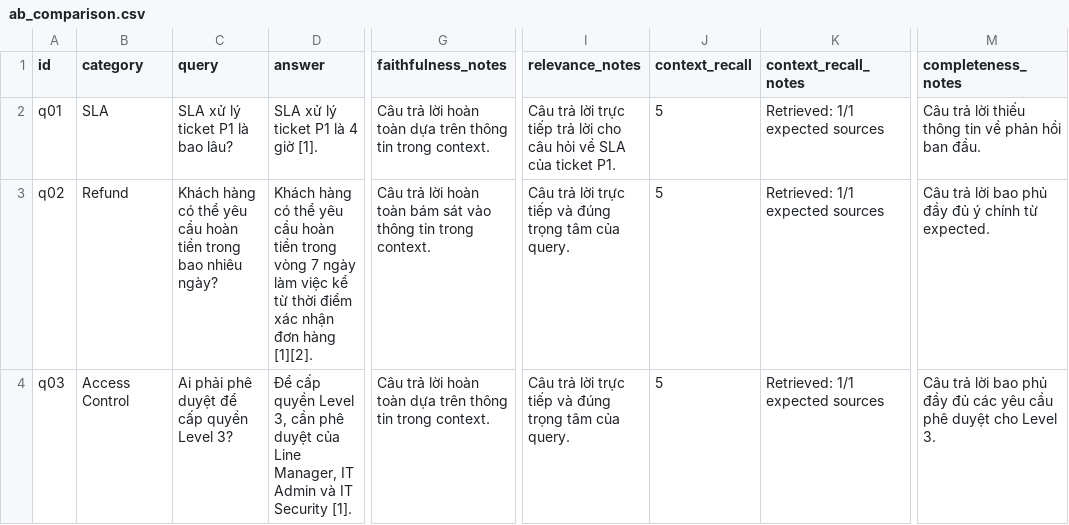
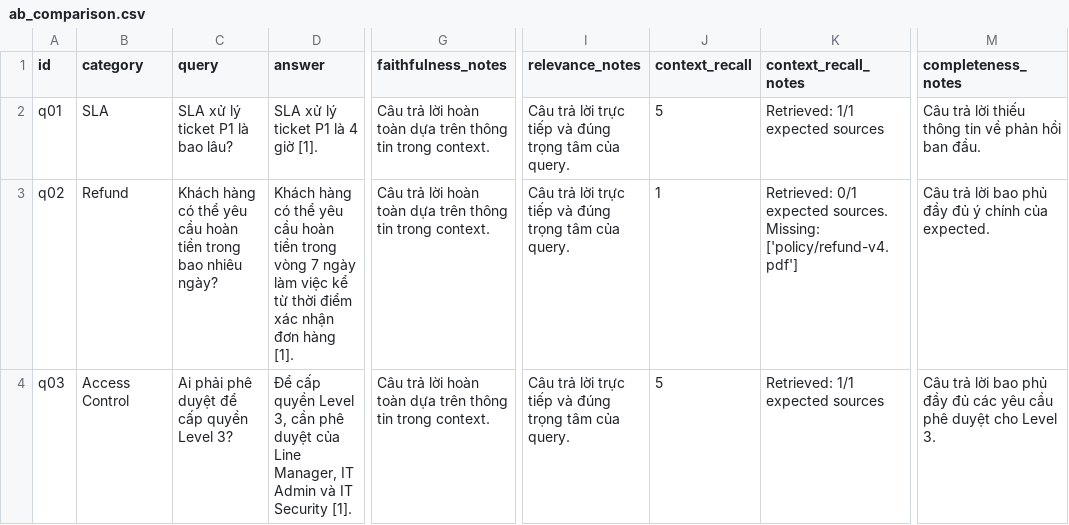
Before and after one commit to hoanghiepbk/C401-C4-Lab08, a CSV file: results/ab_comparison.csv, drawn as a sheet; only a part is shown, gaps mark what is left out; the diff covers the shown part only; the diff names each change by its address in the sheet, - before the commit and + after, or states it on an @@ line.

```diff
--- a/results/ab_comparison.csv
+++ b/results/ab_comparison.csv
-I2 (relevance_notes): …trực tiếp trả lời cho câu hỏi về SLA của ticket P1.
+I2 (relevance_notes): …trực tiếp và đúng trọng tâm của query.
-D3 (answer): …đơn hàng [1][2].
+D3 (answer): …đơn hàng [1].
-G3 (faithfulness_notes): …hoàn toàn bám sát vào thông tin…
+G3 (faithfulness_notes): …hoàn toàn dựa trên thông tin…
-J3 (context_recall): 5
+J3 (context_recall): 1
-K3 (context_recall_notes): Retrieved: 1/1 expected sources
+K3 (context_recall_notes): Retrieved: 0/1 expected sources. Missing: ['policy/refund-v4.pdf']
-M3 (completeness_notes): …ý chính từ expected.
+M3 (completeness_notes): …ý chính của expected.
```
Also changed, not shown: 57 edited cells elsewhere in this file, 5 other files.
